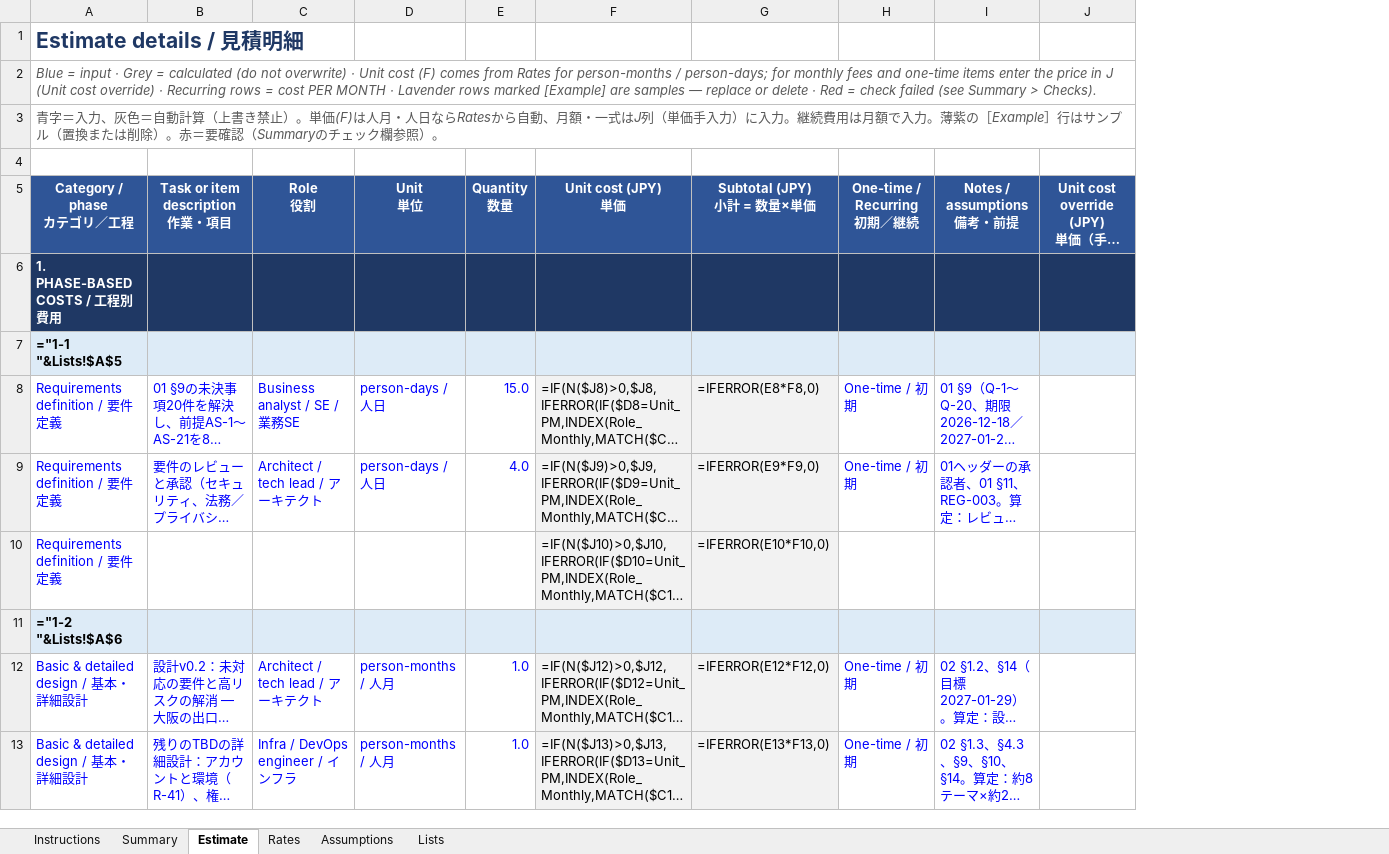
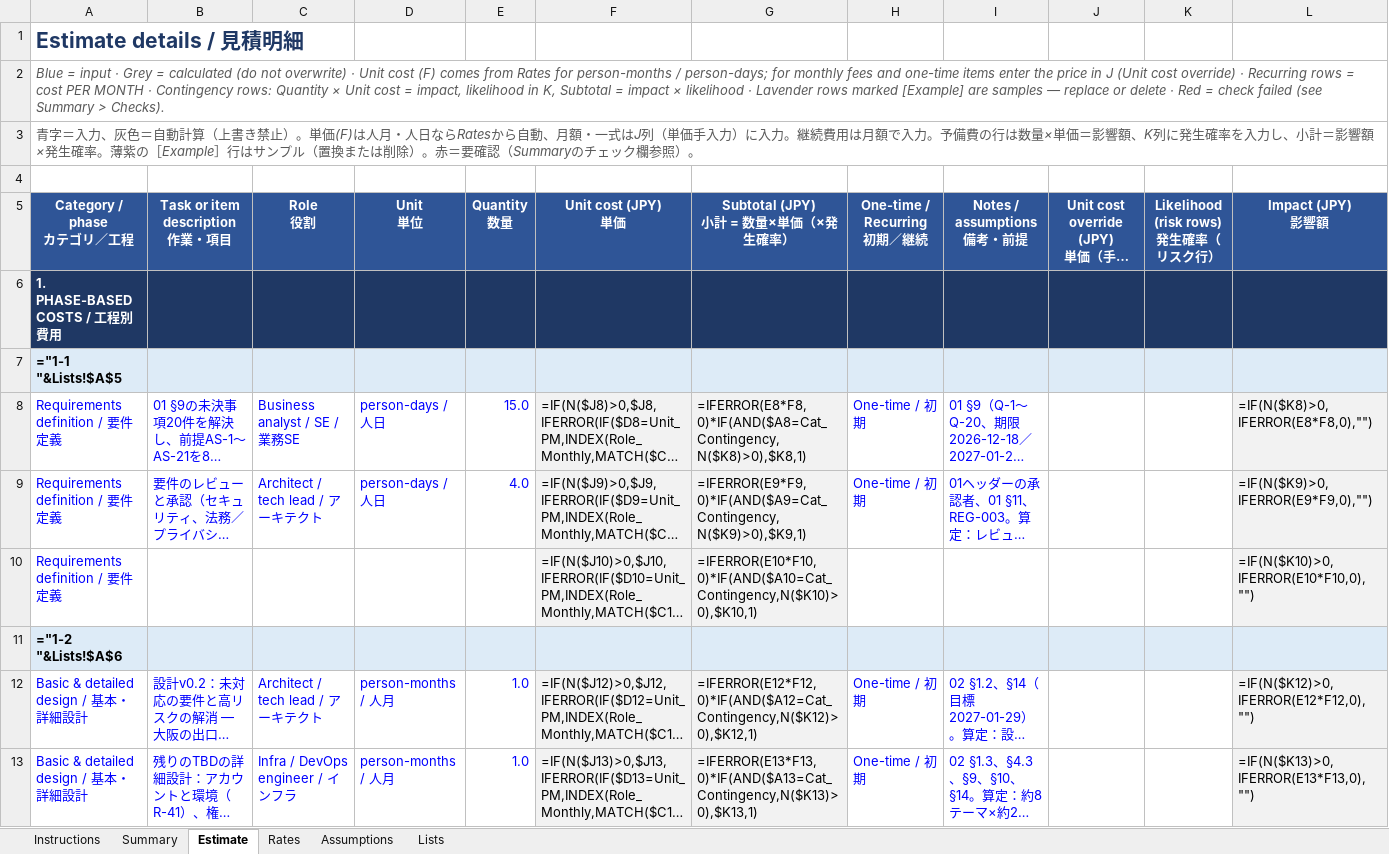
Before and after one commit to minddrop/ai-gateway-on-aws, an Excel workbook: cost/CostEstimate_InternalLLMGateway_v0.1_jp.xlsx, sheet Estimate, drawn as a sheet; only a part is shown; long unchanged cells end in …; values as stored, in another font and other column widths than the file's, no borders; formulas without a stored value are shown as written; conditional formats not drawn; removed rows and columns are numbered as before the commit, all else as after; ↵ is a line break in a cell; the diff names each change by its address in the sheet, - before the commit and + after, or states it on an @@ line.

Commit message:
Rebuild the cost estimate on the current template
The workbooks are now built from the current cost_estimate_template.xlsx,
which adds the likelihood (K) and impact (L) columns, the likelihood
factor in the Subtotal formula and the check "Likelihood on rows outside
Contingency". No row uses a likelihood, so every amount and total is
unchanged (initial 43,820,838; grand total 116,292,612 excl. tax).

In the markdown: the fifth check row, the Subtotal and Contingency rules
mention the likelihood, and the R-10 subtotal shows 238,623 instead of
238,622 (238,622.5 rounded half away from zero, as Excel shows it).

```diff
--- a/cost/CostEstimate_InternalLLMGateway_v0.1_jp.xlsx (sheet Estimate)
+++ b/cost/CostEstimate_InternalLLMGateway_v0.1_jp.xlsx (sheet Estimate)
-column G (Subtotal (JPY) 小計 = 数量×単価), rows 8-13: =IFERROR(E8*F8,0) | =IFERROR(E9*F9,0) | =IFERROR(E10*F10,0) |  | =IFERROR(E12*F12,0) | =IFERROR(E13*F13,0)
+column G (Subtotal (JPY) 小計 = 数量×単価（×発生確率）), rows 8-13: =IFERROR(E8*F8,0)*IF(AND($A8=Cat_Contingency,N($K8)>0),$K8,1) | =IFERROR(E9*F9,0)*IF(AND($A9=Cat_Contingency,N($K9)>0),$K9,1) | =IFERROR(E10*F10,0)*IF(AND($A10=Cat_Contingency,N($K10)>0),$K10,1) |  | =IFERROR(E12*F12,0)*IF(AND($A12=Cat_Contingency,N($K12)>0),$K12,1) | =IFERROR(E13*F13,0)*IF(AND($A13=Cat_Contingency,N($K13)>0),$K13,1)
+column K, row 5: Likelihood (risk rows) ↵ 発生確率（リスク行）
+column L (Impact (JPY) 影響額), rows 8-13: =IF(N($K8)>0,IFERROR(E8*F8,0),"") | =IF(N($K9)>0,IFERROR(E9*F9,0),"") | =IF(N($K10)>0,IFERROR(E10*F10,0),"") |  | =IF(N($K12)>0,IFERROR(E12*F12,0),"") | =IF(N($K13)>0,IFERROR(E13*F13,0),"")
-A2 (Category / phase カテゴリ／工程): …MONTH · Lavender rows…
+A2 (Category / phase カテゴリ／工程): …MONTH · Contingency rows: Quantity × Unit cost = impact, likelihood in K, Subtotal = impact × likelihood · Lavender rows…
-A3 (Category / phase カテゴリ／工程): …で入力。薄紫の［…
+A3 (Category / phase カテゴリ／工程): …で入力。予備費の行は数量×単価＝影響額、K列に発生確率を入力し、小計＝影響額×発生確率。薄紫の［…
```
Also changed, not shown: sheet Instructions, sheet Summary, cost/CostEstimate_InternalLLMGateway_v0.1.xlsx, 2 other files.
